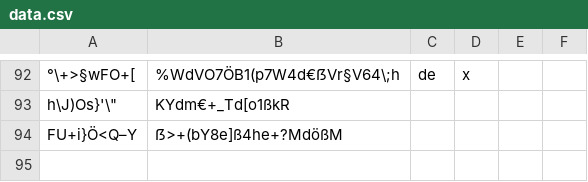
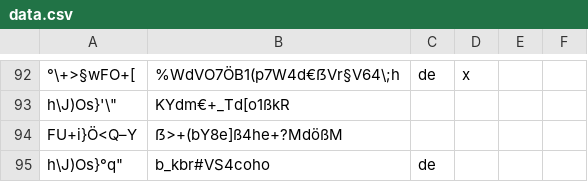
Before and after one commit to SvenLucke/slucke.com, a CSV file: filmlist/data.csv, drawn as a sheet; only a part is shown, gaps mark what is left out; the diff names each change by its address in the sheet, - before the commit and + after, or states it on an @@ line.

Commit message:
new entry

```diff
--- a/filmlist/data.csv
+++ b/filmlist/data.csv
+row 95: h\J)Os}°q" | b_kbr#VS4coho | de
```
